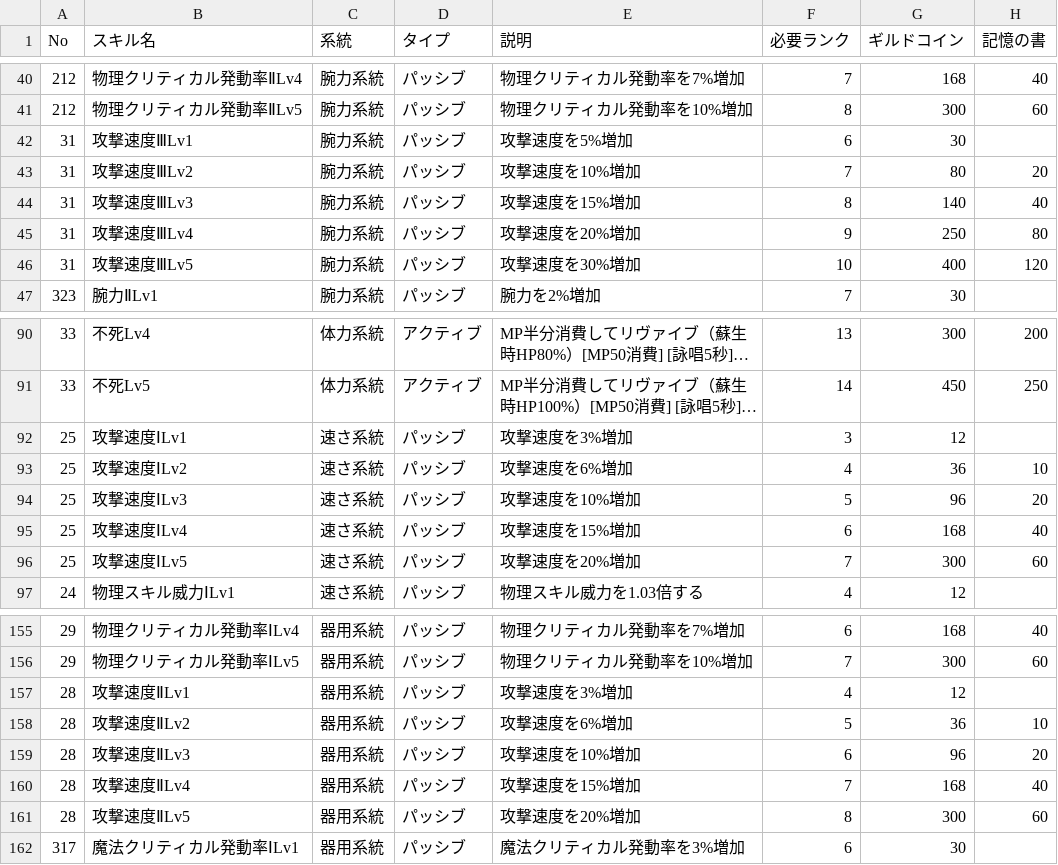
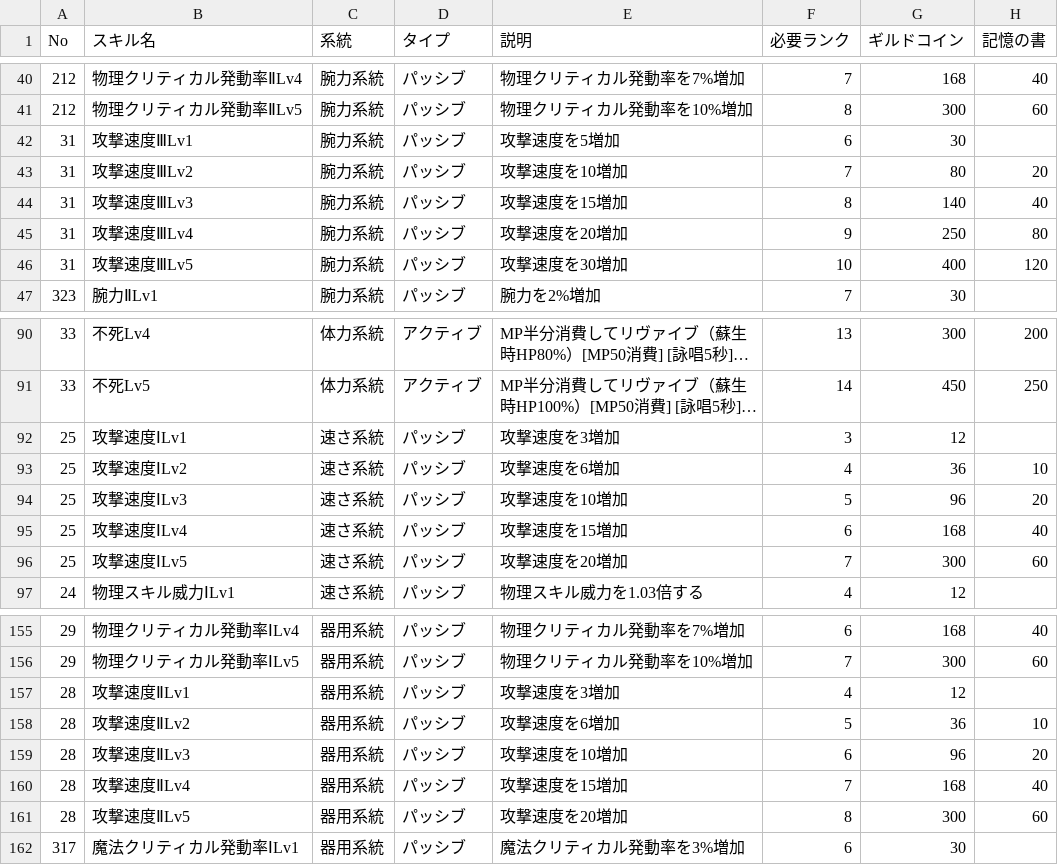
Before and after one commit to 0xaya/guild-skill-tree, a CSV file: public/data/skills.csv, drawn as a sheet; only a part is shown, gaps mark what is left out; long unchanged cells end in …; the diff names each change by its address in the sheet, - before the commit and + after, or states it on an @@ line.

```diff
--- a/public/data/skills.csv
+++ b/public/data/skills.csv
-E42 (説明): 攻撃速度を5%増加
+E42 (説明): 攻撃速度を5増加
-E43 (説明): 攻撃速度を10%増加
+E43 (説明): 攻撃速度を10増加
-E44 (説明): 攻撃速度を15%増加
+E44 (説明): 攻撃速度を15増加
-E45 (説明): 攻撃速度を20%増加
+E45 (説明): 攻撃速度を20増加
-E46 (説明): 攻撃速度を30%増加
+E46 (説明): 攻撃速度を30増加
-E92 (説明): 攻撃速度を3%増加
+E92 (説明): 攻撃速度を3増加
-E93 (説明): 攻撃速度を6%増加
+E93 (説明): 攻撃速度を6増加
-E94 (説明): 攻撃速度を10%増加
+E94 (説明): 攻撃速度を10増加
-E95 (説明): 攻撃速度を15%増加
+E95 (説明): 攻撃速度を15増加
-E96 (説明): 攻撃速度を20%増加
+E96 (説明): 攻撃速度を20増加
-E157 (説明): 攻撃速度を3%増加
+E157 (説明): 攻撃速度を3増加
-E158 (説明): 攻撃速度を6%増加
+E158 (説明): 攻撃速度を6増加
-E159 (説明): 攻撃速度を10%増加
+E159 (説明): 攻撃速度を10増加
-E160 (説明): 攻撃速度を15%増加
+E160 (説明): 攻撃速度を15増加
-E161 (説明): 攻撃速度を20%増加
+E161 (説明): 攻撃速度を20増加
```
Also changed, not shown: 1 other file.
